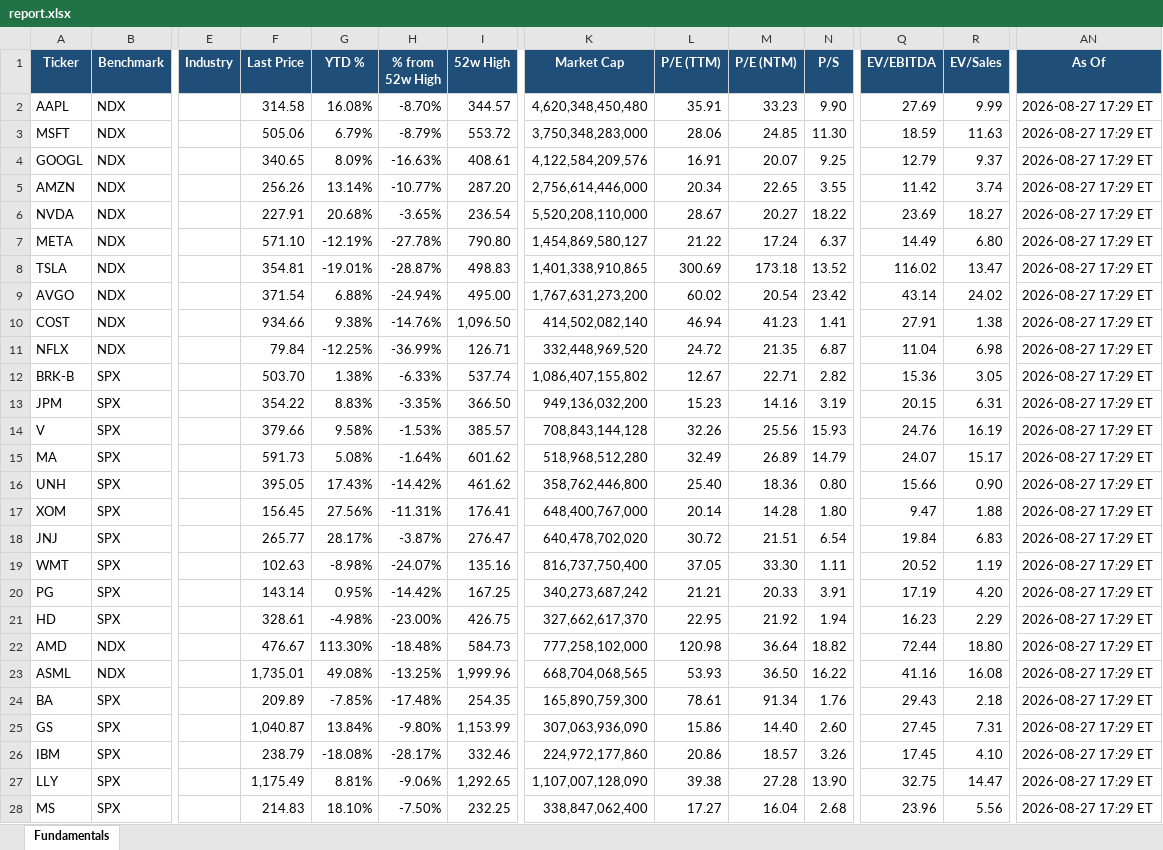
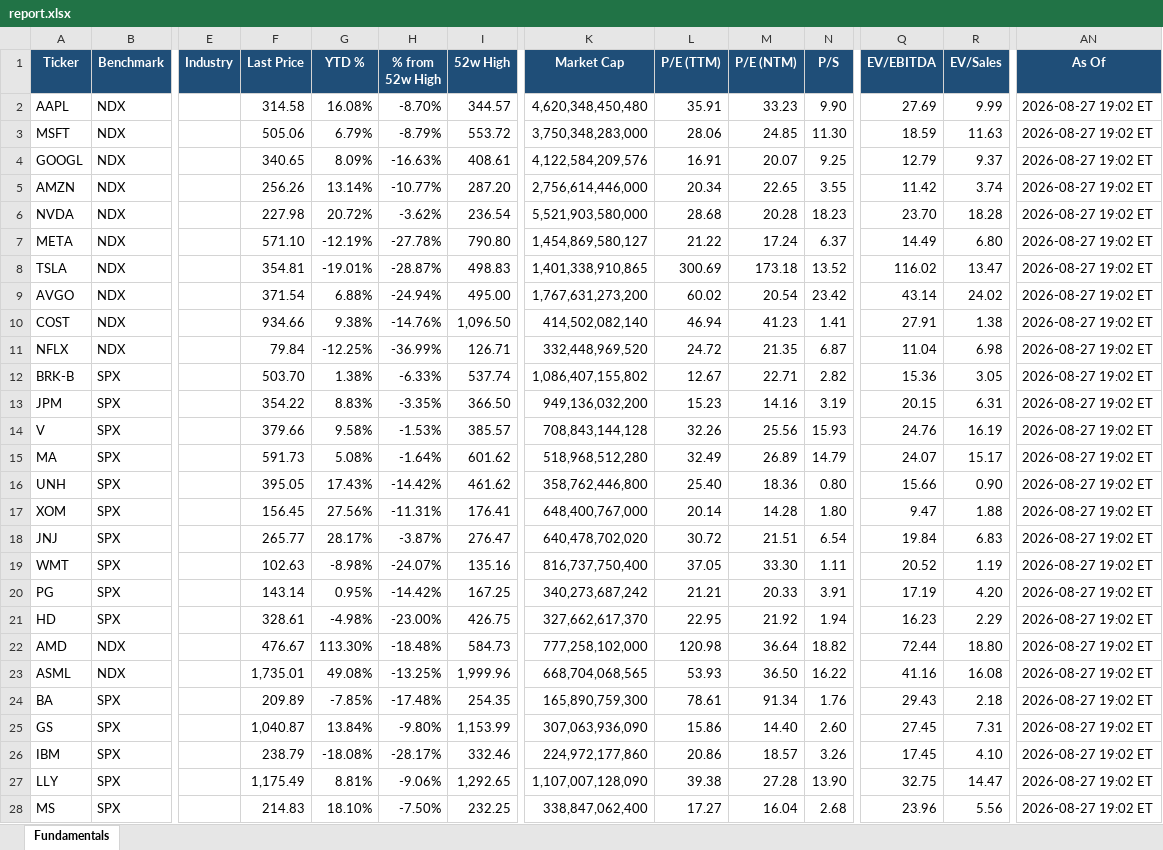
Before and after one commit to Sig02523/stock-list-fundamentals, an Excel workbook: report.xlsx, sheet Fundamentals, drawn as a sheet; only a part is shown, gaps mark what is left out; values as stored, in another font and other column widths than the file's, no borders; the diff covers the shown part only; the diff names each change by its address in the sheet, - before the commit and + after, or states it on an @@ line.

```diff
--- a/report.xlsx (sheet Fundamentals)
+++ b/report.xlsx (sheet Fundamentals)
-AN2:AN28 (As Of): 2026-08-27 17:29 ET
+AN2:AN28 (As Of): 2026-08-27 19:02 ET
-F6 (Last Price): 227.91
+F6 (Last Price): 227.98
-G6 (YTD %): 20.68%
+G6 (YTD %): 20.72%
-H6 (% from 52w High): -3.65%
+H6 (% from 52w High): -3.62%
-K6 (Market Cap): 5,520,208,110,000
+K6 (Market Cap): 5,521,903,580,000
-L6 (P/E (TTM)): 28.67
+L6 (P/E (TTM)): 28.68
-M6 (P/E (NTM)): 20.27
+M6 (P/E (NTM)): 20.28
-N6 (P/S): 18.22
+N6 (P/S): 18.23
-Q6 (EV/EBITDA): 23.69
+Q6 (EV/EBITDA): 23.70
-R6 (EV/Sales): 18.27
+R6 (EV/Sales): 18.28
```
Also changed, not shown: 19 edited cells elsewhere in this sheet, 1 other file.
